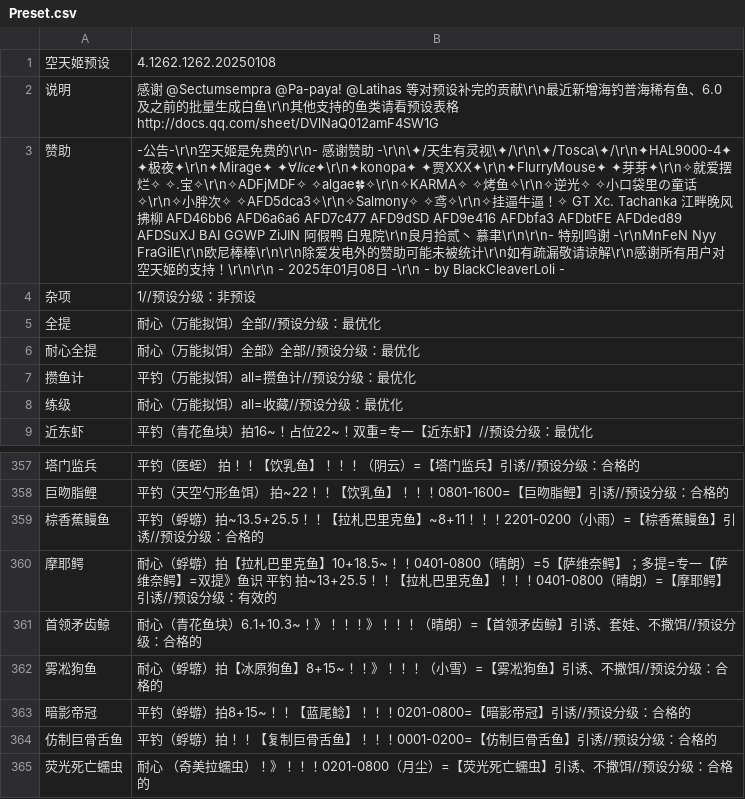
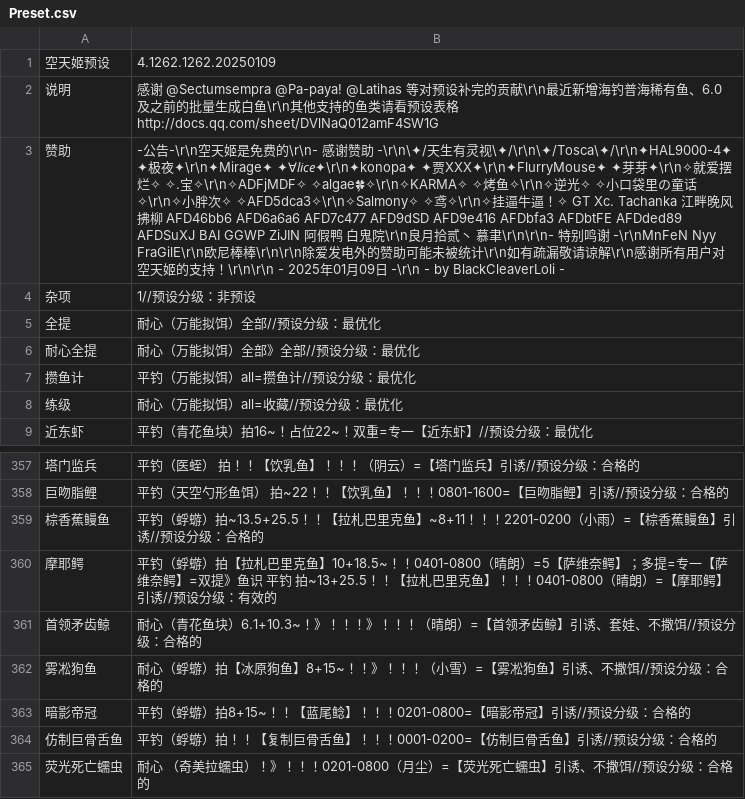
Before and after one commit to BlackCleaverLoli/MissFisher, a CSV file: Preset.csv, drawn as a sheet; only a part is shown, gaps mark what is left out; the diff names each change by its address in the sheet, - before the commit and + after, or states it on an @@ line.

Commit message:
Update Preset.csv

```diff
--- a/Preset.csv
+++ b/Preset.csv
-B1: 4.1262.1262.20250108
+B1: 4.1262.1262.20250109
-B3: …01月08日…
+B3: …01月09日…
-B360: 耐心（蜉蝣）…
+B360: 平钓（蜉蝣）…
```
